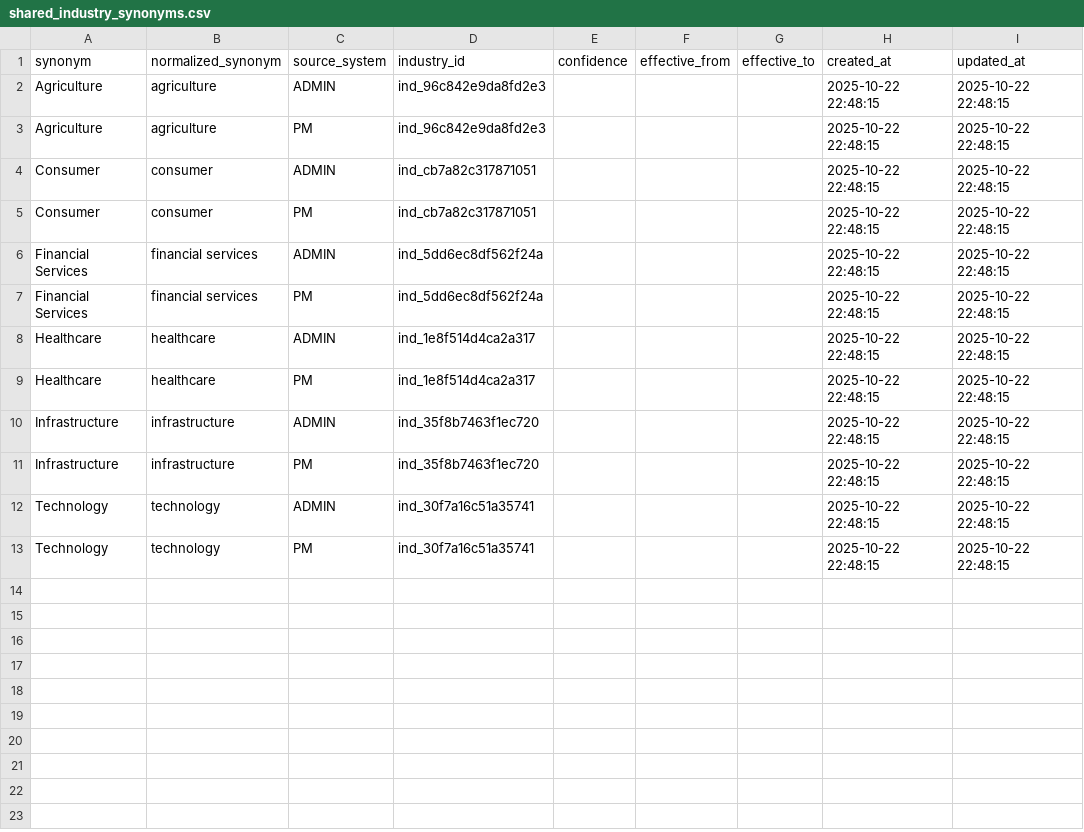
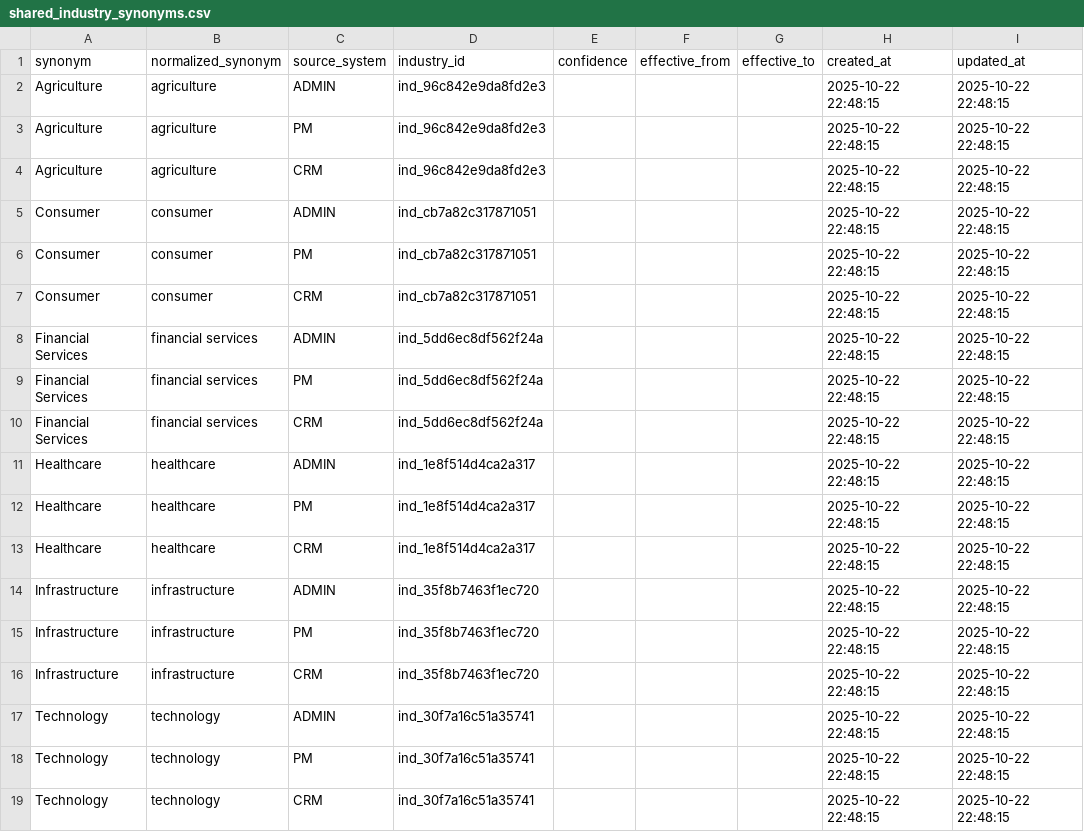
Before and after one commit to open-amos/source-example, a CSV file: seeds/shared_data_example/shared_industry_synonyms.csv, drawn as a sheet; the diff names each change by its address in the sheet, - before the commit and + after, or states it on an @@ line.

```diff
--- a/seeds/shared_data_example/shared_industry_synonyms.csv
+++ b/seeds/shared_data_example/shared_industry_synonyms.csv
+row 4: Agriculture | agriculture | CRM | ind_96c842e9da8fd2e3 |  |  |  | 2025-10-22 22:48:15 | 2025-10-22 22:48:15
+row 7: Consumer | consumer | CRM | ind_cb7a82c317871051 |  |  |  | 2025-10-22 22:48:15 | 2025-10-22 22:48:15
+row 10: Financial Services | financial services | CRM | ind_5dd6ec8df562f24a |  |  |  | 2025-10-22 22:48:15 | 2025-10-22 22:48:15
+row 13: Healthcare | healthcare | CRM | ind_1e8f514d4ca2a317 |  |  |  | 2025-10-22 22:48:15 | 2025-10-22 22:48:15
+row 16: Infrastructure | infrastructure | CRM | ind_35f8b7463f1ec720 |  |  |  | 2025-10-22 22:48:15 | 2025-10-22 22:48:15
+row 19: Technology | technology | CRM | ind_30f7a16c51a35741 |  |  |  | 2025-10-22 22:48:15 | 2025-10-22 22:48:15
```
Also changed, not shown: 4 other files.
